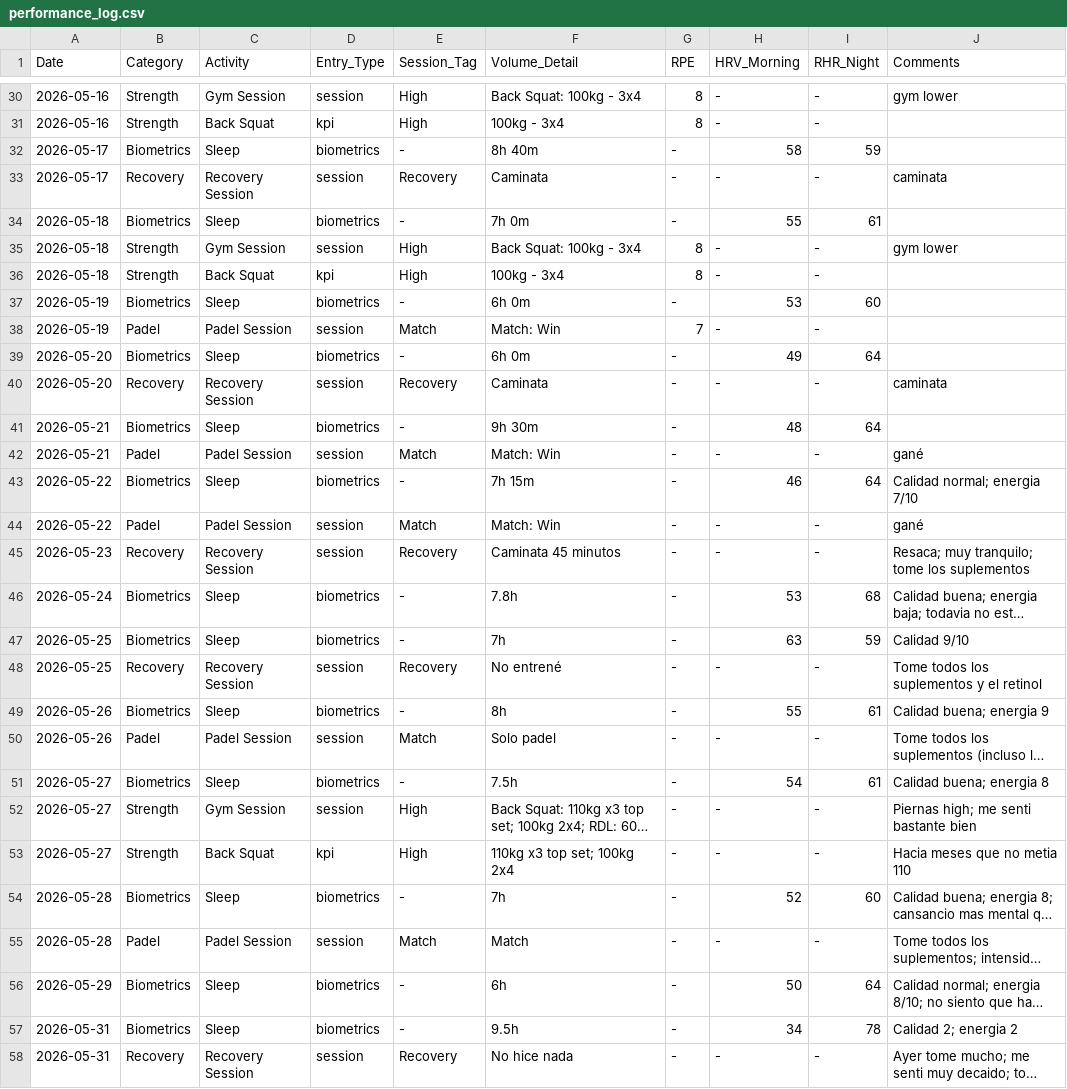
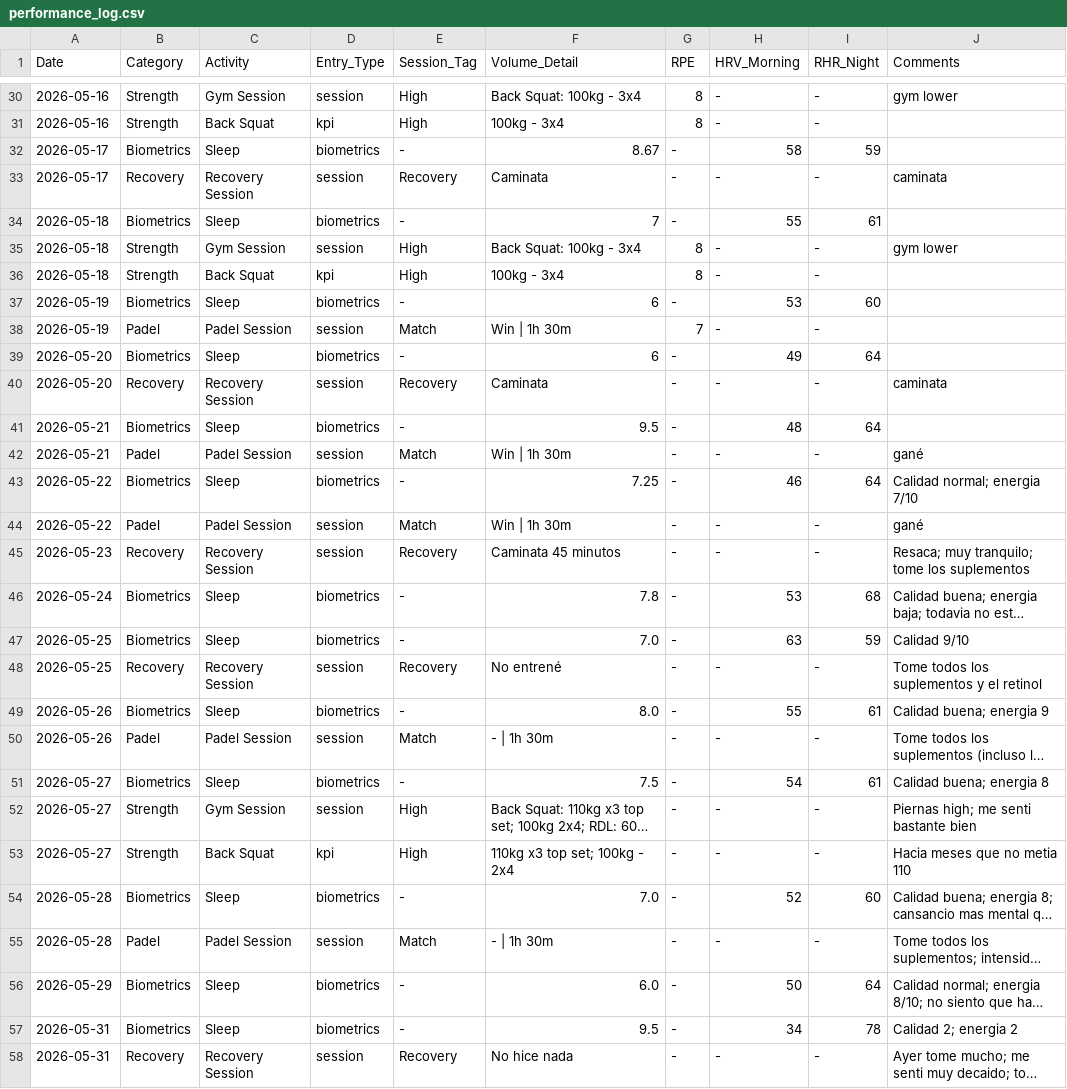
Before and after one commit to gerh1992/health, a CSV file: performance/data/performance_log.csv, drawn as a sheet; only a part is shown, gaps mark what is left out; long unchanged cells end in …; the diff covers the shown part only; the diff names each change by its address in the sheet, - before the commit and + after, or states it on an @@ line.

Commit message:
schema: standardize Volume_Detail format, normalize history, and add validate_log.py tool

```diff
--- a/performance/data/performance_log.csv
+++ b/performance/data/performance_log.csv
-F32 (Volume_Detail): 8h 40m
+F32 (Volume_Detail): 8.67
-F34 (Volume_Detail): 7h 0m
+F34 (Volume_Detail): 7
-F37 (Volume_Detail): 6h 0m
+F37 (Volume_Detail): 6
-F38 (Volume_Detail): Match: Win
+F38 (Volume_Detail): Win | 1h 30m
-F39 (Volume_Detail): 6h 0m
+F39 (Volume_Detail): 6
-F41 (Volume_Detail): 9h 30m
+F41 (Volume_Detail): 9.5
-F42 (Volume_Detail): Match: Win
+F42 (Volume_Detail): Win | 1h 30m
-F43 (Volume_Detail): 7h 15m
+F43 (Volume_Detail): 7.25
-F44 (Volume_Detail): Match: Win
+F44 (Volume_Detail): Win | 1h 30m
-F46 (Volume_Detail): 7.8h
+F46 (Volume_Detail): 7.8
-F47 (Volume_Detail): 7h
+F47 (Volume_Detail): 7.0
-F49 (Volume_Detail): 8h
+F49 (Volume_Detail): 8.0
-F50 (Volume_Detail): Solo padel
+F50 (Volume_Detail): - | 1h 30m
-F51 (Volume_Detail): 7.5h
+F51 (Volume_Detail): 7.5
-F53 (Volume_Detail): 110kg x3 top set; 100kg 2x4
+F53 (Volume_Detail): 110kg x3 top set; 100kg - 2x4
-F54 (Volume_Detail): 7h
+F54 (Volume_Detail): 7.0
-F55 (Volume_Detail): Match
+F55 (Volume_Detail): - | 1h 30m
-F56 (Volume_Detail): 6h
+F56 (Volume_Detail): 6.0
-F57 (Volume_Detail): 9.5h
+F57 (Volume_Detail): 9.5
```
Also changed, not shown: 32 edited cells elsewhere in this file, 3 other files.
